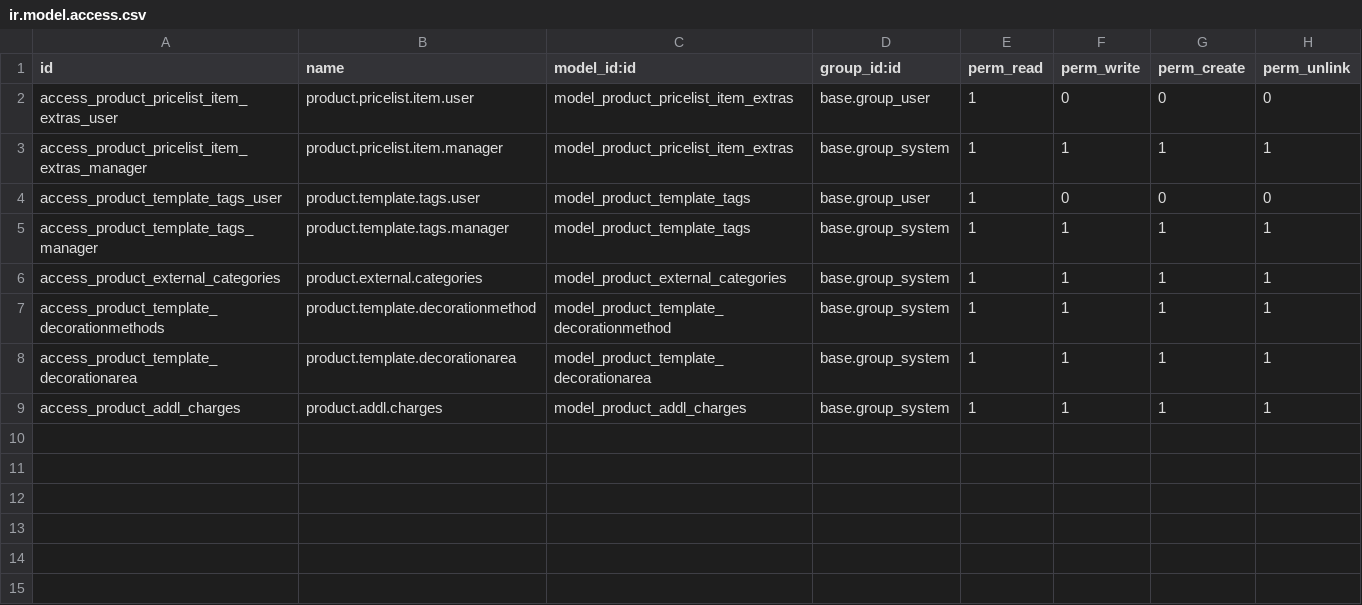
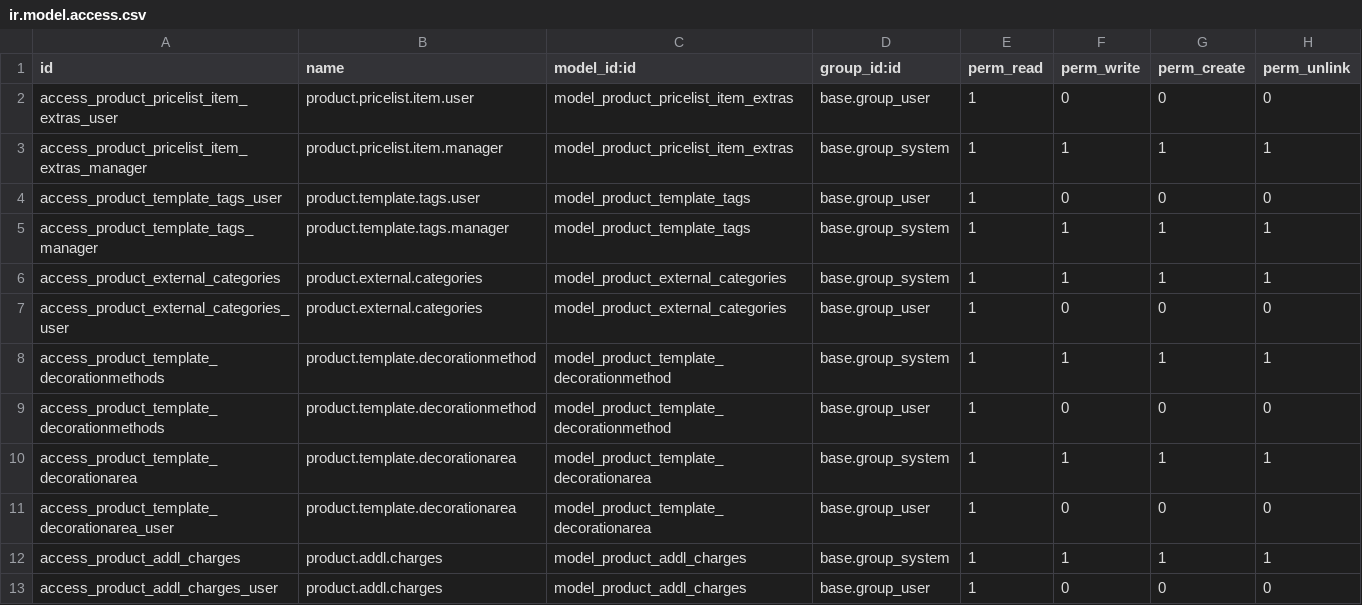
Before and after one commit to TheMagnetGroup/tmg-odoo, a CSV file: tmg_product/security/ir.model.access.csv, drawn as a sheet; the diff names each change by its address in the sheet, - before the commit and + after, or states it on an @@ line.

Commit message:
Added missing user security for new models.

```diff
--- a/tmg_product/security/ir.model.access.csv
+++ b/tmg_product/security/ir.model.access.csv
+row 7: access_product_external_categories_user | product.external.categories | model_product_external_categories | base.group_user | 1 | 0 | 0 | 0
+row 9: access_product_template_decorationmethods | product.template.decorationmethod | model_product_template_decorationmethod | base.group_user | 1 | 0 | 0 | 0
+row 11: access_product_template_decorationarea_user | product.template.decorationarea | model_product_template_decorationarea | base.group_user | 1 | 0 | 0 | 0
+row 13: access_product_addl_charges_user | product.addl.charges | model_product_addl_charges | base.group_user | 1 | 0 | 0 | 0
```
Also changed, not shown: tmg_external_api/security/ir.model.access.csv.
